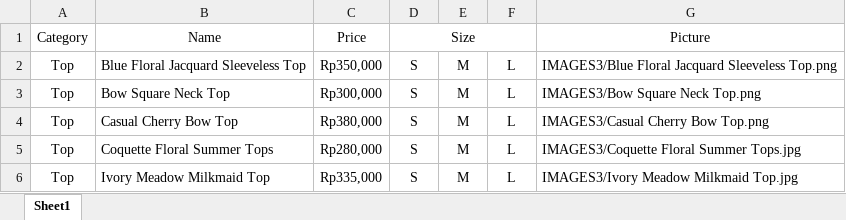
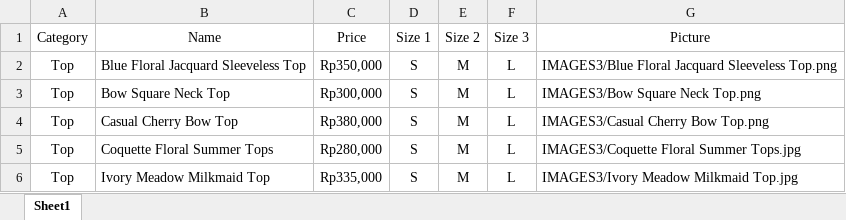
Before and after one commit to kathcherish/secret, an Excel workbook: pages3/sources1.xlsx, sheet Sheet1, drawn as a sheet; only a part is shown; values as stored, in another font and other column widths than the file's, no borders; the diff names each change by its address in the sheet, - before the commit and + after, or states it on an @@ line.

Commit message:
Add files via upload

```diff
--- a/pages3/sources1.xlsx (sheet Sheet1)
+++ b/pages3/sources1.xlsx (sheet Sheet1)
-D1: Size
+D1: Size 1
-D1:F1 merged
-E1: (empty)
+E1: Size 2
-F1: (empty)
+F1: Size 3
```
